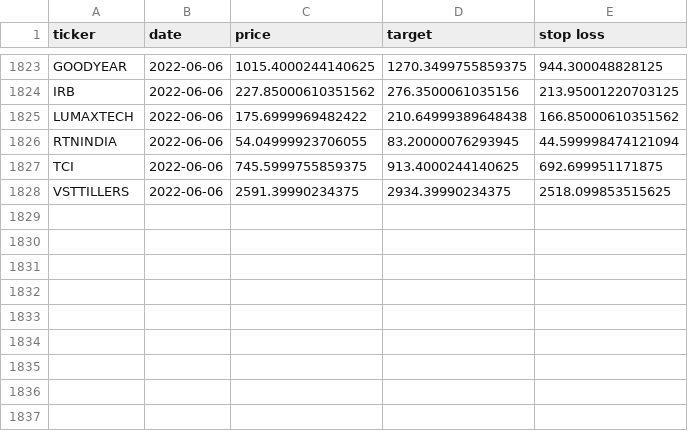
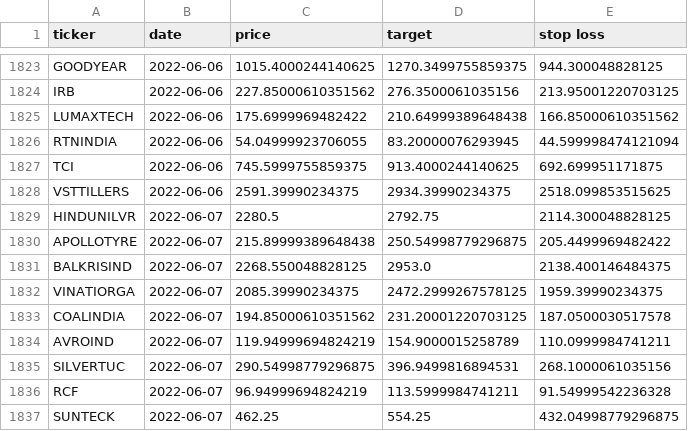
Before and after one commit to sswtlshth/ticker_data, a CSV file: output/relative_strength_data.csv, drawn as a sheet; only a part is shown, gaps mark what is left out; the diff names each change by its address in the sheet, - before the commit and + after, or states it on an @@ line.

Commit message:
automated script

```diff
--- a/output/relative_strength_data.csv
+++ b/output/relative_strength_data.csv
+row 1829: HINDUNILVR | 2022-06-07 | 2280.5 | 2792.75 | 2114.300048828125
+row 1830: APOLLOTYRE | 2022-06-07 | 215.89999389648438 | 250.54998779296875 | 205.4499969482422
+row 1831: BALKRISIND | 2022-06-07 | 2268.550048828125 | 2953.0 | 2138.400146484375
+row 1832: VINATIORGA | 2022-06-07 | 2085.39990234375 | 2472.2999267578125 | 1959.39990234375
+row 1833: COALINDIA | 2022-06-07 | 194.85000610351562 | 231.20001220703125 | 187.0500030517578
+row 1834: AVROIND | 2022-06-07 | 119.94999694824219 | 154.9000015258789 | 110.0999984741211
+row 1835: SILVERTUC | 2022-06-07 | 290.54998779296875 | 396.9499816894531 | 268.1000061035156
+row 1836: RCF | 2022-06-07 | 96.94999694824219 | 113.5999984741211 | 91.54999542236328
+row 1837: SUNTECK | 2022-06-07 | 462.25 | 554.25 | 432.04998779296875
```
